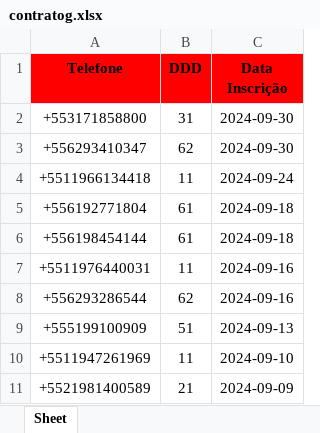
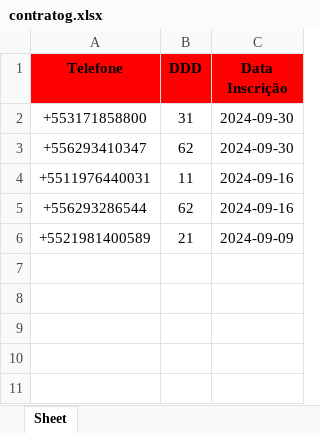
Before and after one commit to solucionai/dashboard, an Excel workbook: contratog.xlsx, sheet Sheet, drawn as a sheet; values as stored, in another font and other column widths than the file's, no borders; the diff names each change by its address in the sheet, - before the commit and + after, or states it on an @@ line.

```diff
--- a/contratog.xlsx (sheet Sheet)
+++ b/contratog.xlsx (sheet Sheet)
-row 4: +5511966134418 | 11 | 2024-09-24
-row 5: +556192771804 | 61 | 2024-09-18
-row 6: +556198454144 | 61 | 2024-09-18
-row 9: +555199100909 | 51 | 2024-09-13
-row 10: +5511947261969 | 11 | 2024-09-10
```
Also changed, not shown: contratoh.xlsx, etiquetas.xlsx, 2 other files.
